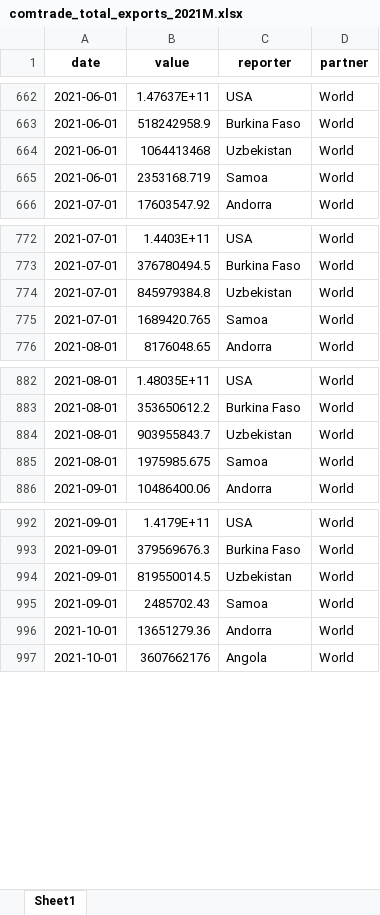
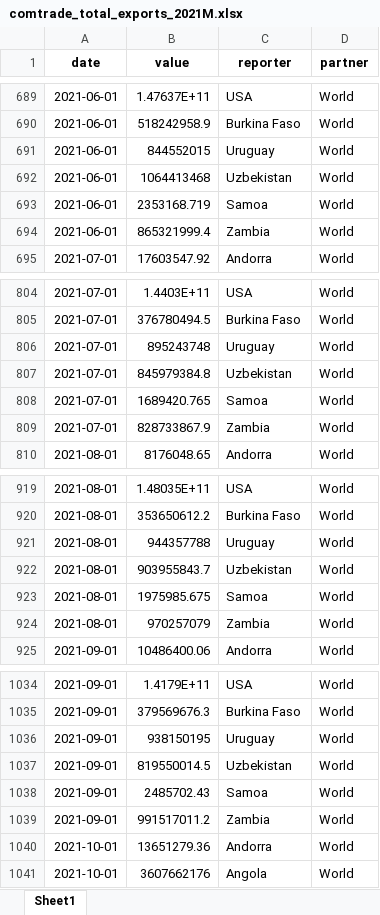
Before and after one commit to garrettspooner/Econ-Sanctions, an Excel workbook: data/comtrade_total_exports_2021M.xlsx, sheet Sheet1, drawn as a sheet; only a part is shown, gaps mark what is left out; values as stored, in another font and other column widths than the file's, no borders; the diff covers the shown part only; the diff names each change by its address in the sheet, - before the commit and + after, or states it on an @@ line.

```diff
--- a/data/comtrade_total_exports_2021M.xlsx (sheet Sheet1)
+++ b/data/comtrade_total_exports_2021M.xlsx (sheet Sheet1)
+row 691: 2021-06-01 | 844552015 | Uruguay | World
+row 694: 2021-06-01 | 865321999.4 | Zambia | World
+row 806: 2021-07-01 | 895243748 | Uruguay | World
+row 809: 2021-07-01 | 828733867.9 | Zambia | World
+row 921: 2021-08-01 | 944357788 | Uruguay | World
+row 924: 2021-08-01 | 970257079 | Zambia | World
+row 1036: 2021-09-01 | 938150195 | Uruguay | World
+row 1039: 2021-09-01 | 991517011.2 | Zambia | World
```
Also changed, not shown: 52 added rows and 82 edited cells elsewhere in this sheet, data/comtrade_all_exports_2021A.xlsx, data/imf_total_exports_2021A.xlsx, 20 other files.
